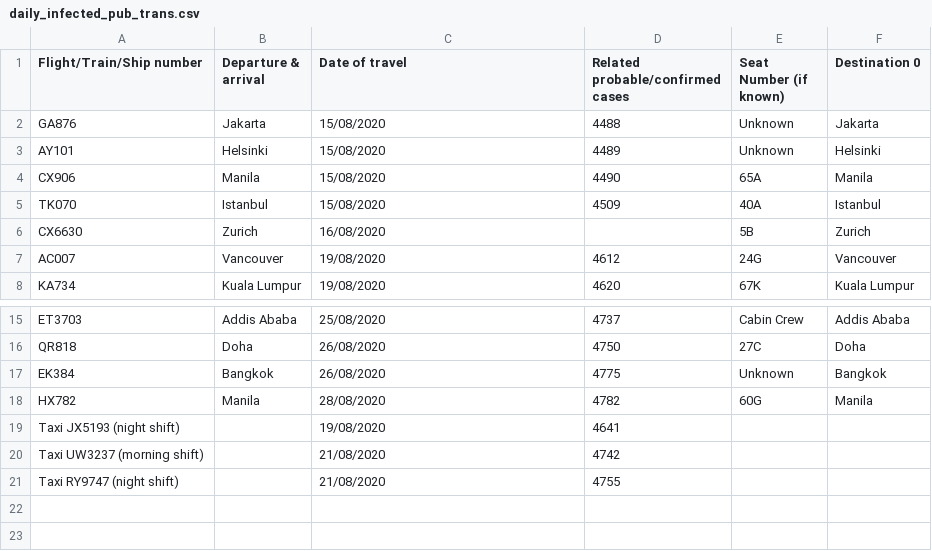
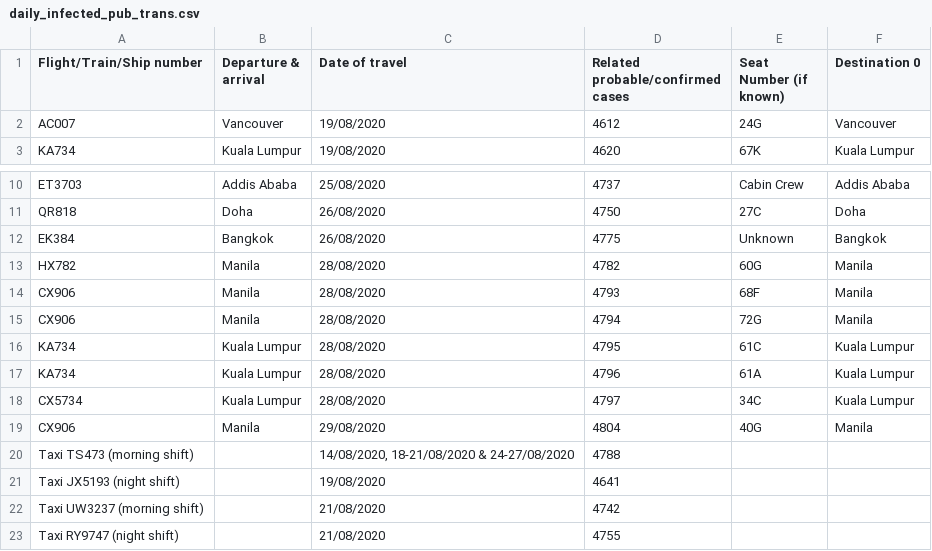
Before and after one commit to jerrypai0809/COVID_19, a CSV file: data/daily_infected_pub_trans.csv, drawn as a sheet; only a part is shown, gaps mark what is left out; removed rows and columns are numbered as before the commit, all else as after; the diff names each change by its address in the sheet, - before the commit and + after, or states it on an @@ line.

```diff
--- a/data/daily_infected_pub_trans.csv
+++ b/data/daily_infected_pub_trans.csv
-row 2: GA876 | Jakarta | 15/08/2020 | 4488 | Unknown | Jakarta
-row 3: AY101 | Helsinki | 15/08/2020 | 4489 | Unknown | Helsinki
-row 4: CX906 | Manila | 15/08/2020 | 4490 | 65A | Manila
-row 5: TK070 | Istanbul | 15/08/2020 | 4509 | 40A | Istanbul
-row 6: CX6630 | Zurich | 16/08/2020 |  | 5B | Zurich
+row 14: CX906 | Manila | 28/08/2020 | 4793 | 68F | Manila
+row 15: CX906 | Manila | 28/08/2020 | 4794 | 72G | Manila
+row 16: KA734 | Kuala Lumpur | 28/08/2020 | 4795 | 61C | Kuala Lumpur
+row 17: KA734 | Kuala Lumpur | 28/08/2020 | 4796 | 61A | Kuala Lumpur
+row 18: CX5734 | Kuala Lumpur | 28/08/2020 | 4797 | 34C | Kuala Lumpur
+row 19: CX906 | Manila | 29/08/2020 | 4804 | 40G | Manila
+row 20: Taxi TS473 (morning shift) |  | 14/08/2020, 18-21/08/2020 & 24-27/08/2020 | 4788
```
Also changed, not shown: data/daily_cn_cases.csv, 1 other file.
